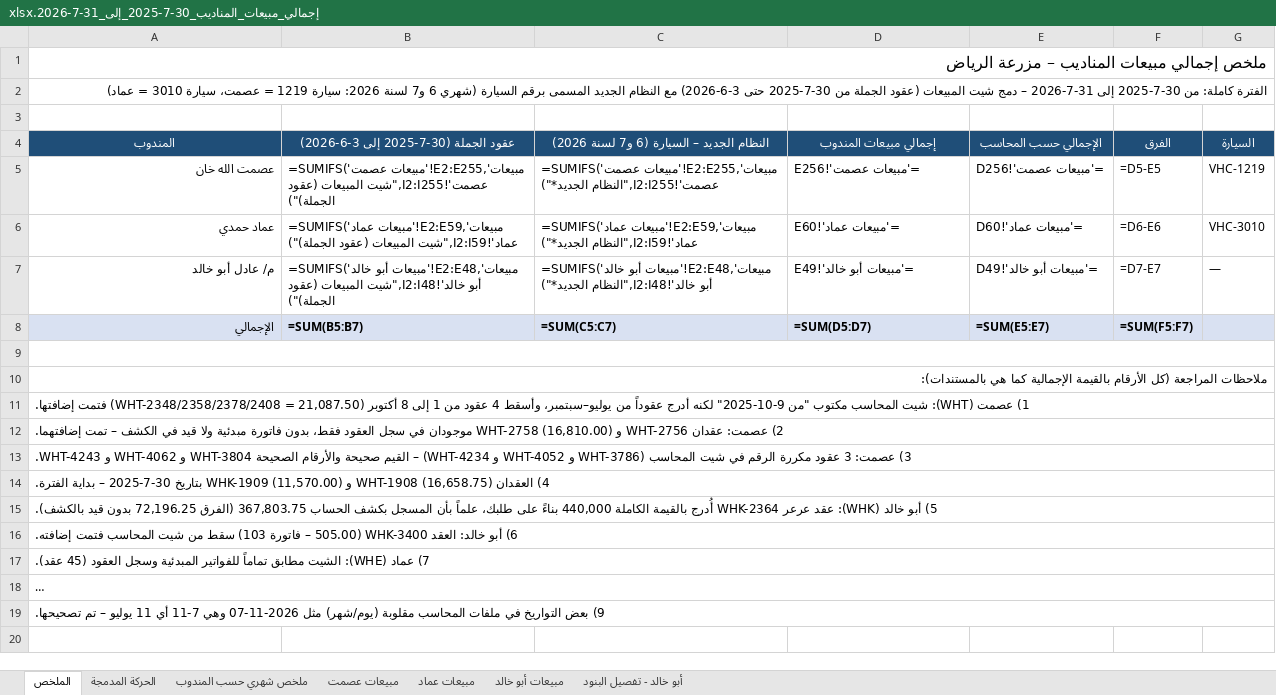
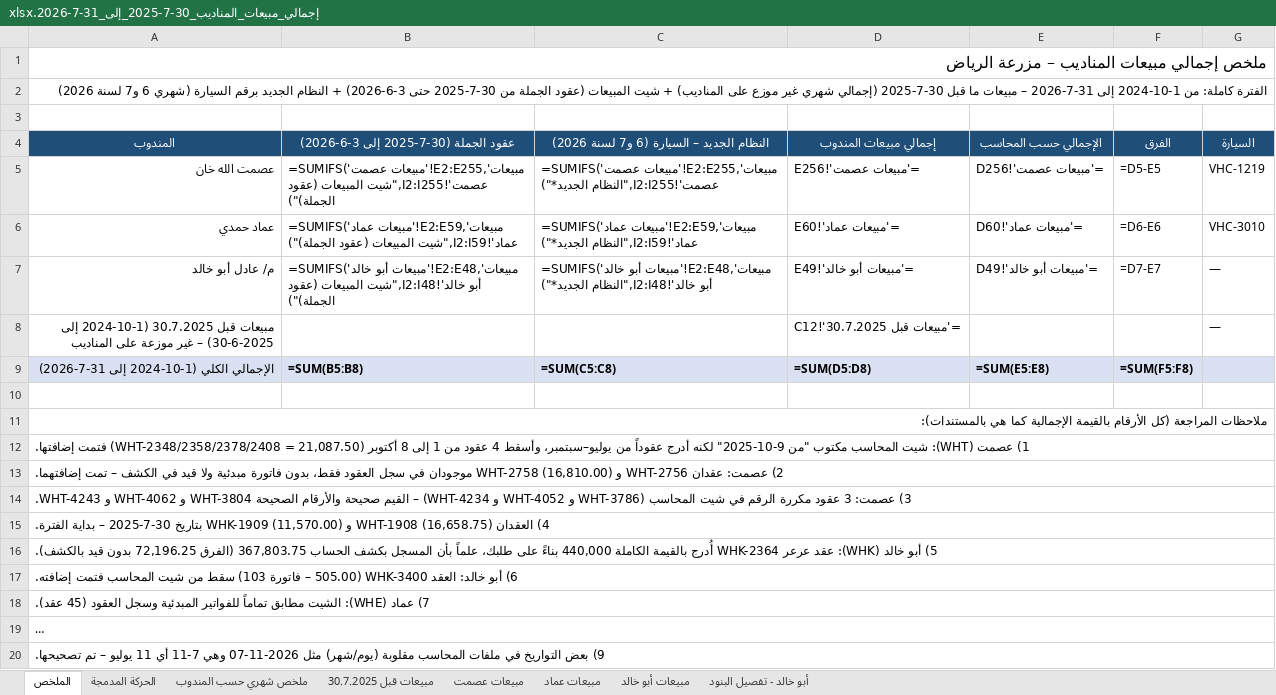
Before and after one commit to ahmedabdelsabour6/NSC, an Excel workbook: إجمالي_مبيعات_المناديب_30-7-2025_إلى_31-7-2026.xlsx, sheet الملخص, drawn as a sheet; long unchanged cells end in …; values as stored, in another font and other column widths than the file's, no borders; formulas without a stored value are shown as written; removed rows and columns are numbered as before the commit, all else as after; the diff names each change by its address in the sheet, - before the commit and + after, or states it on an @@ line.

```diff
--- a/إجمالي_مبيعات_المناديب_30-7-2025_إلى_31-7-2026.xlsx (sheet الملخص)
+++ b/إجمالي_مبيعات_المناديب_30-7-2025_إلى_31-7-2026.xlsx (sheet الملخص)
+sheet tab: مبيعات قبل 30.7.2025
-A2 (المندوب): …كاملة: من 30-7-2025 إلى 31-7-2026 – دمج شيت المبيعات (عقود الجملة من 30-7-2025 حتى 3-6-2026) مع النظام الجديد المسمى برقم السيارة (شهري 6 و7 لسنة 2026: سيارة 1219 = عصمت، سيارة 3010 = عماد)
+A2 (المندوب): …كاملة: من 1-10-2024 إلى 31-7-2026 – مبيعات ما قبل 30-7-2025 (إجمالي شهري غير موزع على المناديب) + شيت المبيعات (عقود الجملة من 30-7-2025 حتى 3-6-2026) + النظام الجديد برقم السيارة (شهري 6 و7 لسنة 2026)
-row 8: الإجمالي | =SUM(B5:B7) | =SUM(C5:C7) | =SUM(D5:D7) | =SUM(E5:E7) | =SUM(F5:F7)
+row 8: مبيعات قبل 30.7.2025 (1-10-2024 إلى 30-6-2025) – غير موزعة على المناديب |  |  | ='مبيعات قبل 30.7.2025'!C12 |  |  | —
+row 9: الإجمالي الكلي (1-10-2024 إلى 31-7-2026) | =SUM(B5:B8) | =SUM(C5:C8) | =SUM(D5:D8) | =SUM(E5:E8) | =SUM(F5:F8)
-A9:G9 merged
```
Also changed, not shown: sheet ملخص شهري حسب المندوب.
